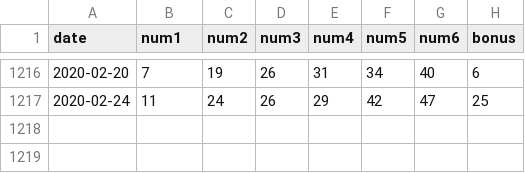
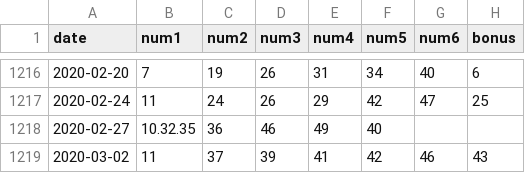
Before and after one commit to lightfar125/cgen, a CSV file: data/2020.csv, drawn as a sheet; only a part is shown, gaps mark what is left out.

Commit message:
Update 2020.csv

```diff
--- a/data/2020.csv
+++ b/data/2020.csv
@@ -1217 +1217,3 @@ date,num1,num2,num3,num4,num5,num6,bonus
 2020-02-24,11,24,26,29,42,47,25
+2020-02-27,10.32.35,36,46,49,40
+2020-03-02,11,37,39,41,42,46,43
```
